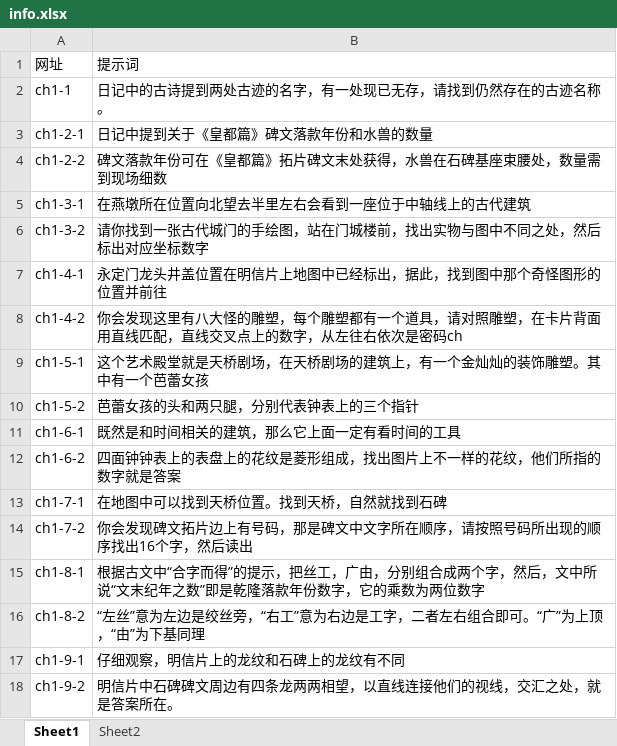
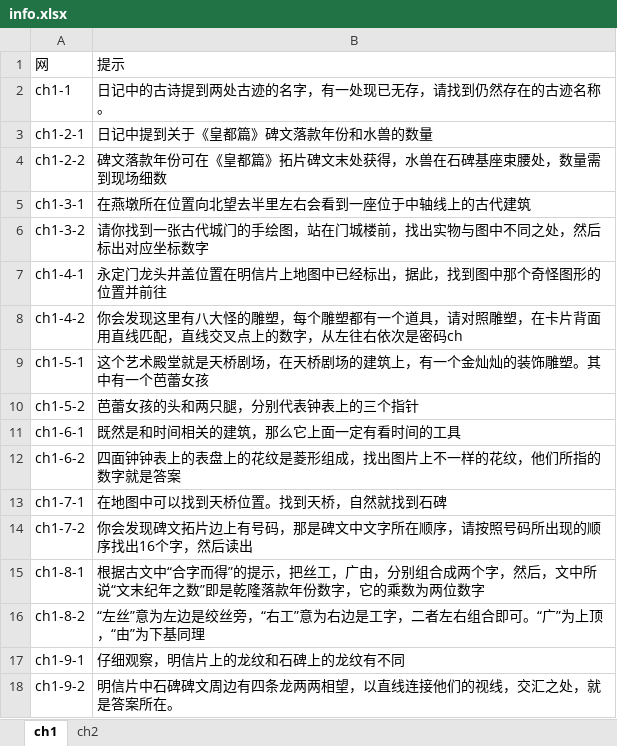
Before and after one commit to wawa8082000-netizen/DRLOU, an Excel workbook: info.xlsx, sheet ch1, drawn as a sheet; values as stored, in another font and other column widths than the file's, no borders; removed rows and columns are numbered as before the commit, all else as after; the diff names each change by its address in the sheet, - before the commit and + after, or states it on an @@ line.

```diff
--- a/info.xlsx (sheet ch1)
+++ b/info.xlsx (sheet ch1)
-sheet tab: Sheet1
+sheet tab: ch1
-sheet tab: Sheet2
+sheet tab: ch2
-row 1: 网址 | 提示词
+row 1: 网 | 提示
```
